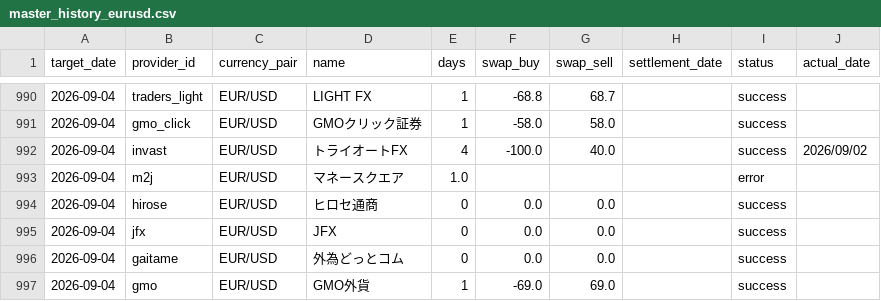
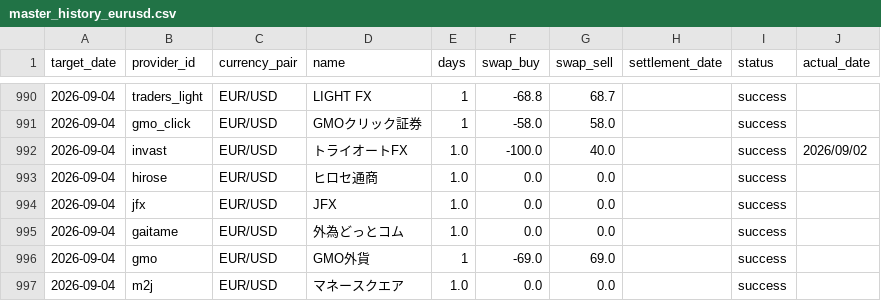
Before and after one commit to pcjidouka-spec/lira-watch-public-jp, a CSV file: public/data/master_history_eurusd.csv, drawn as a sheet; only a part is shown, gaps mark what is left out.

```diff
--- a/public/data/master_history_eurusd.csv
+++ b/public/data/master_history_eurusd.csv
@@ -991,7 +991,7 @@ target_date,provider_id,currency_pair,name,days,swap_buy,swap_sell,settlement_da
 2026-09-04,gmo_click,EUR/USD,GMOクリック証券,1,-58.0,58.0,,success,
-2026-09-04,invast,EUR/USD,トライオートFX,4,-100.0,40.0,,success,2026/09/02
-2026-09-04,m2j,EUR/USD,マネースクエア,1.0,,,,error,
-2026-09-04,hirose,EUR/USD,ヒロセ通商,0,0.0,0.0,,success,
-2026-09-04,jfx,EUR/USD,JFX,0,0.0,0.0,,success,
-2026-09-04,gaitame,EUR/USD,外為どっとコム,0,0.0,0.0,,success,
+2026-09-04,invast,EUR/USD,トライオートFX,1.0,-100.0,40.0,,success,2026/09/02
+2026-09-04,hirose,EUR/USD,ヒロセ通商,1.0,0.0,0.0,,success,
+2026-09-04,jfx,EUR/USD,JFX,1.0,0.0,0.0,,success,
+2026-09-04,gaitame,EUR/USD,外為どっとコム,1.0,0.0,0.0,,success,
 2026-09-04,gmo,EUR/USD,GMO外貨,1,-69.0,69.0,,success,
+2026-09-04,m2j,EUR/USD,マネースクエア,1.0,0.0,0.0,,success,
```
Also changed, not shown: public/data/master_history_chftry.csv, public/data/master_history_try.csv, 3 other files.
